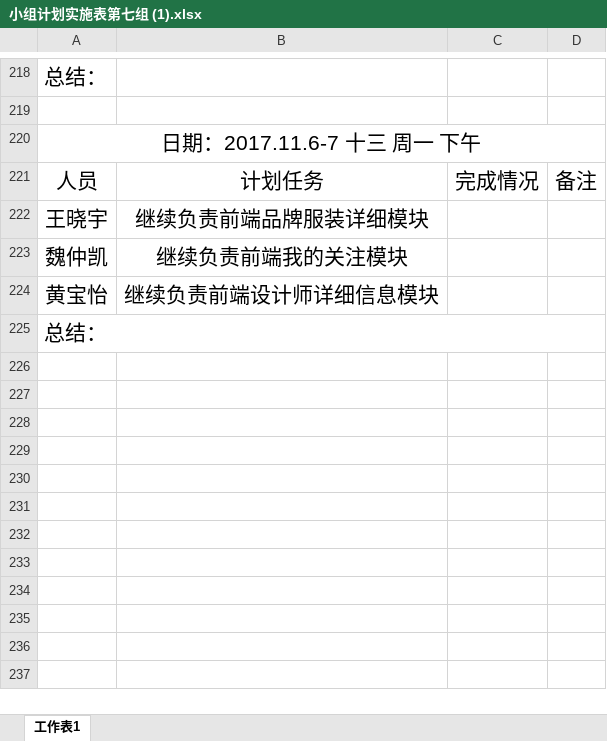
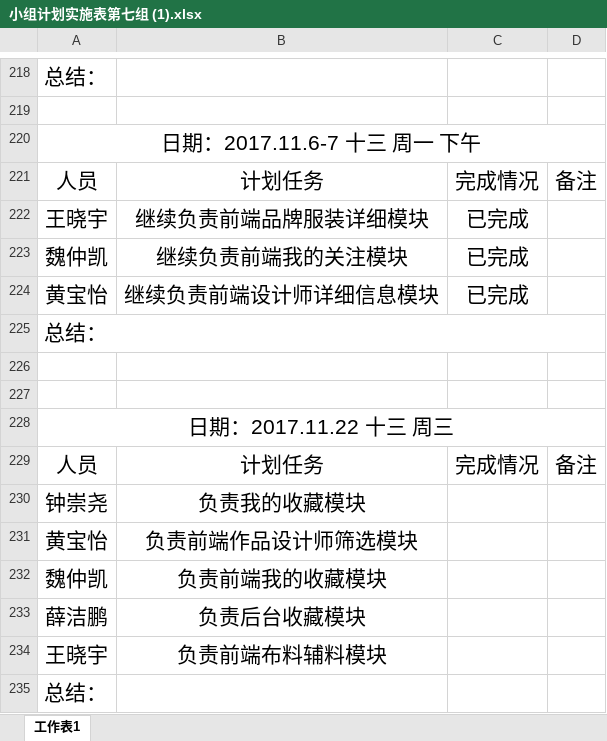
Before and after one commit to gdqysoft/fcsapp, an Excel workbook: 第七组/小组计划实施表第七组 (1).xlsx, sheet 工作表1, drawn as a sheet; only a part is shown, gaps mark what is left out; values as stored, in another font and other column widths than the file's, no borders; removed rows and columns are numbered as before the commit, all else as after; the diff names each change by its address in the sheet, - before the commit and + after, or states it on an @@ line.

Commit message:
Add files via upload

```diff
--- a/第七组/小组计划实施表第七组 (1).xlsx (sheet 工作表1)
+++ b/第七组/小组计划实施表第七组 (1).xlsx (sheet 工作表1)
-C222:C224: (empty)
+C222:C224: 已完成
+row 225: 总结：
+row 226: (empty)
+row 227: (empty)
+row 228: 日期：2017.11.22 十三 周三
+row 229: 人员 | 计划任务 | 完成情况 | 备注
+row 230: 钟崇尧 | 负责我的收藏模块
+row 231: 黄宝怡 | 负责前端作品设计师筛选模块
+row 232: 魏仲凯 | 负责前端我的收藏模块
+row 233: 薛洁鹏 | 负责后台收藏模块
+row 234: 王晓宇 | 负责前端布料辅料模块
-A225:D225 merged
```
